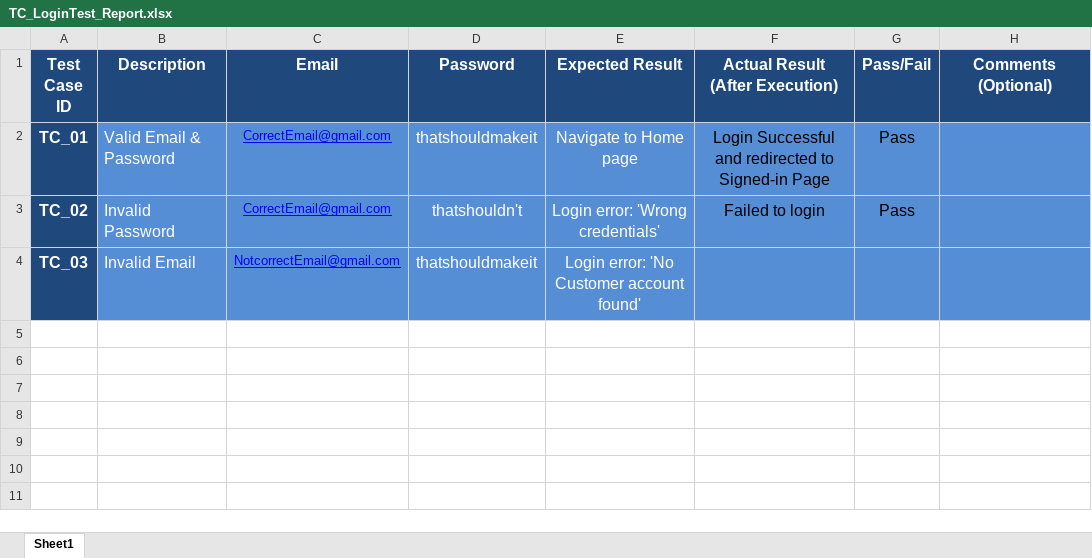
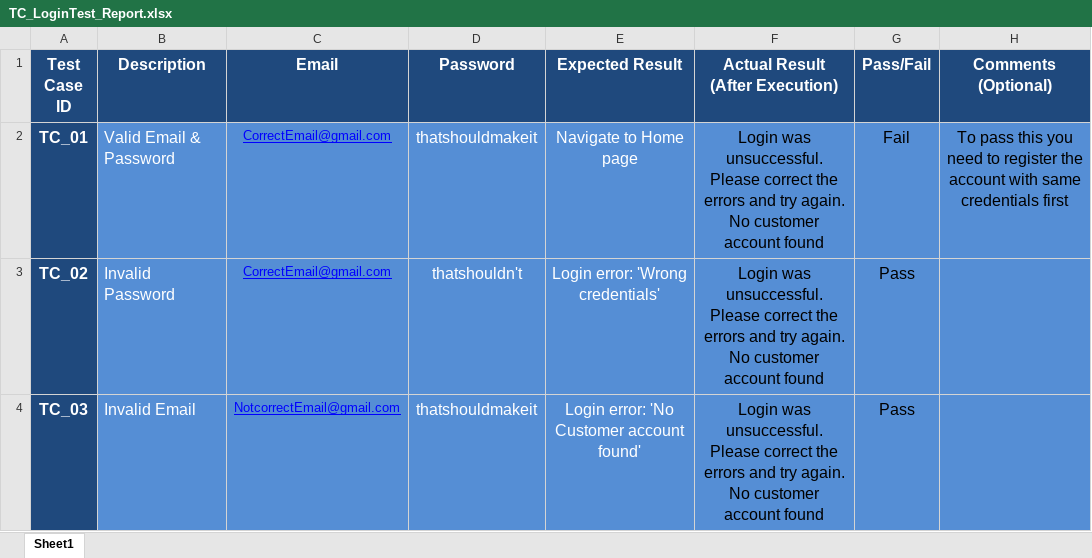
Before and after one commit to AhmedMagdy279/SW_Testing, an Excel workbook: NopCommerce/Test_Reports/TC_LoginTest_Report.xlsx, sheet Sheet1, drawn as a sheet; values as stored, in another font and other column widths than the file's, no borders; ↵ is a line break in a cell; the diff names each change by its address in the sheet, - before the commit and + after, or states it on an @@ line.

```diff
--- a/NopCommerce/Test_Reports/TC_LoginTest_Report.xlsx (sheet Sheet1)
+++ b/NopCommerce/Test_Reports/TC_LoginTest_Report.xlsx (sheet Sheet1)
-F2 (Actual Result (After Execution)): Login Successful and redirected to Signed-in Page
+F2 (Actual Result (After Execution)): Login was unsuccessful. Please correct the errors and try again. ↵ No customer account found
-G2 (Pass/Fail): Pass
+G2 (Pass/Fail): Fail
-H2 (Comments (Optional)): (empty)
+H2 (Comments (Optional)): To pass this you need to register the account with same credentials first
-F3 (Actual Result (After Execution)): Failed to login
+F3 (Actual Result (After Execution)): Login was unsuccessful. Please correct the errors and try again. ↵ No customer account found
-F4 (Actual Result (After Execution)): (empty)
+F4 (Actual Result (After Execution)): Login was unsuccessful. Please correct the errors and try again. ↵ No customer account found
-G4 (Pass/Fail): (empty)
+G4 (Pass/Fail): Pass
```
Also changed, not shown: NopCommerce/Test_Reports/TC_SignupTest_Report.xlsx.
